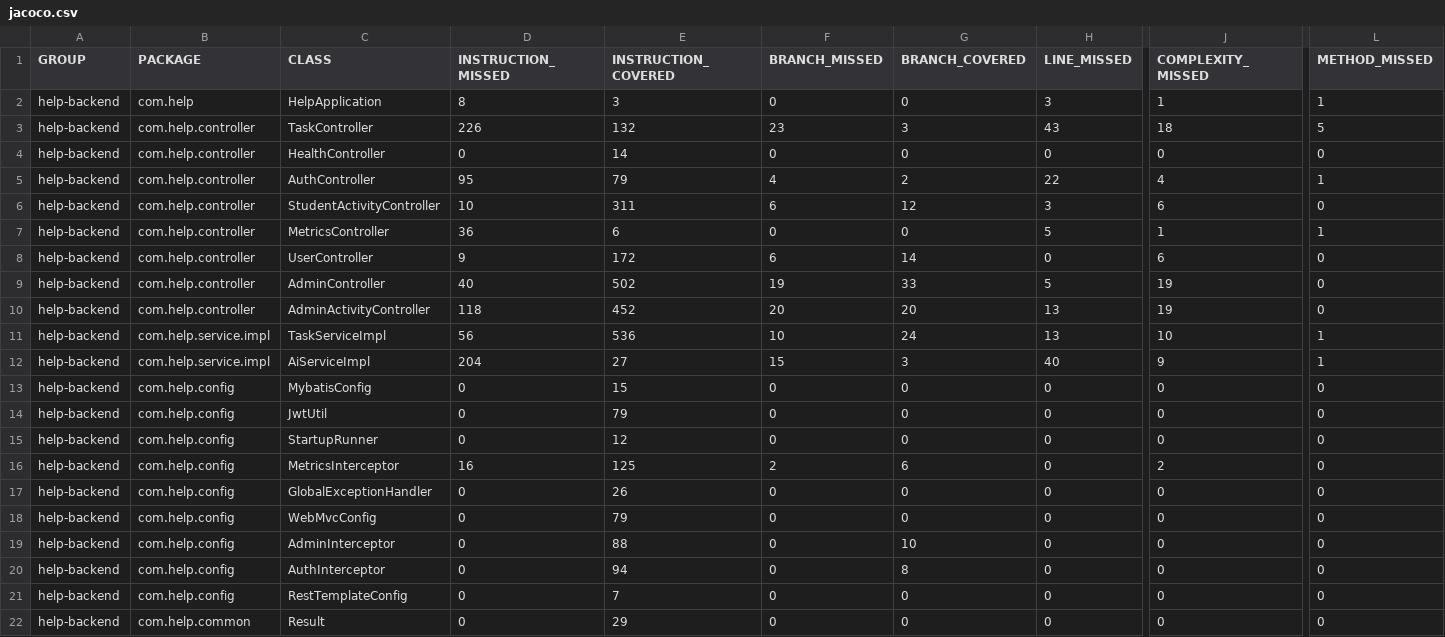
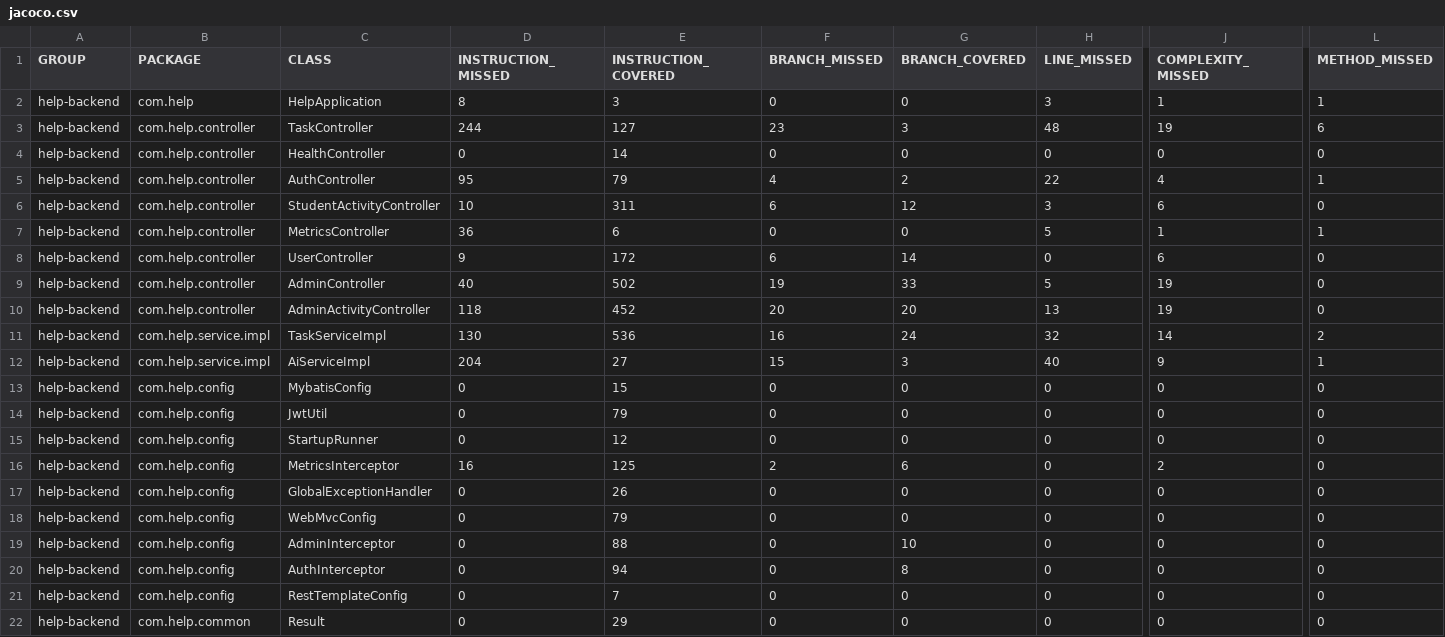
Before and after one commit to AASSKK99881/Help-1, a CSV file: backend/help/target/site/jacoco/jacoco.csv, drawn as a sheet; only a part is shown, gaps mark what is left out; the diff names each change by its address in the sheet, - before the commit and + after, or states it on an @@ line.

```diff
--- a/backend/help/target/site/jacoco/jacoco.csv
+++ b/backend/help/target/site/jacoco/jacoco.csv
-D3 (INSTRUCTION_MISSED): 226
+D3 (INSTRUCTION_MISSED): 244
-E3 (INSTRUCTION_COVERED): 132
+E3 (INSTRUCTION_COVERED): 127
-H3 (LINE_MISSED): 43
+H3 (LINE_MISSED): 48
-J3 (COMPLEXITY_MISSED): 18
+J3 (COMPLEXITY_MISSED): 19
-L3 (METHOD_MISSED): 5
+L3 (METHOD_MISSED): 6
-D11 (INSTRUCTION_MISSED): 56
+D11 (INSTRUCTION_MISSED): 130
-F11 (BRANCH_MISSED): 10
+F11 (BRANCH_MISSED): 16
-H11 (LINE_MISSED): 13
+H11 (LINE_MISSED): 32
-J11 (COMPLEXITY_MISSED): 10
+J11 (COMPLEXITY_MISSED): 14
-L11 (METHOD_MISSED): 1
+L11 (METHOD_MISSED): 2
```
Also changed, not shown: 55 other files.
